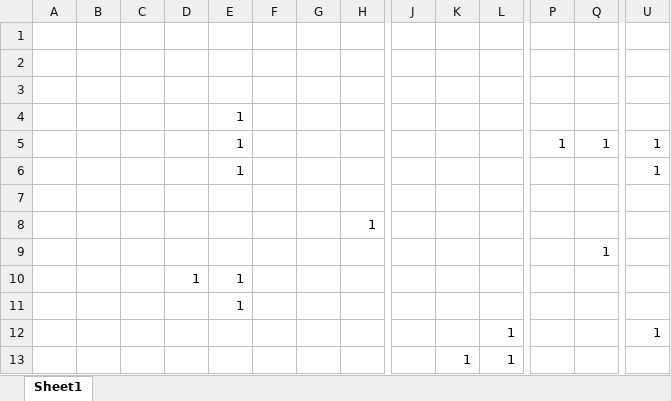
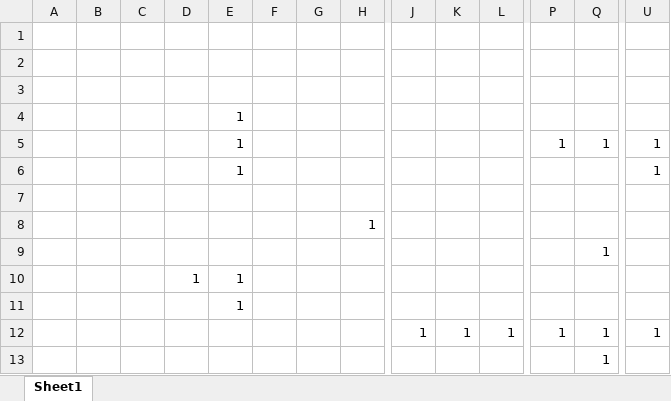
Before and after one commit to FumiyaNagano/LAST-MISSION-DUSK, an Excel workbook: Resource/MyMapEditor.xlsm, sheet Sheet1, drawn as a sheet; only a part is shown, gaps mark what is left out; values as stored, in another font and other column widths than the file's, no borders; charts and pictures and conditional formats not drawn; removed rows and columns are numbered as before the commit, all else as after; rows hold the shown columns only; the diff names each change by its address in the sheet, - before the commit and + after, or states it on an @@ line.

Commit message:
マップ障害物の位置更新

```diff
--- a/Resource/MyMapEditor.xlsm (sheet Sheet1)
+++ b/Resource/MyMapEditor.xlsm (sheet Sheet1)
-row 12:  |  |  |  |  |  |  |  |  |  | 1 |  |  | 1
-row 13:  |  |  |  |  |  |  |  |  | 1 | 1
+row 12:  |  |  |  |  |  |  |  | 1 | 1 | 1 | 1 | 1 | 1
+row 13:  |  |  |  |  |  |  |  |  |  |  |  | 1
```
